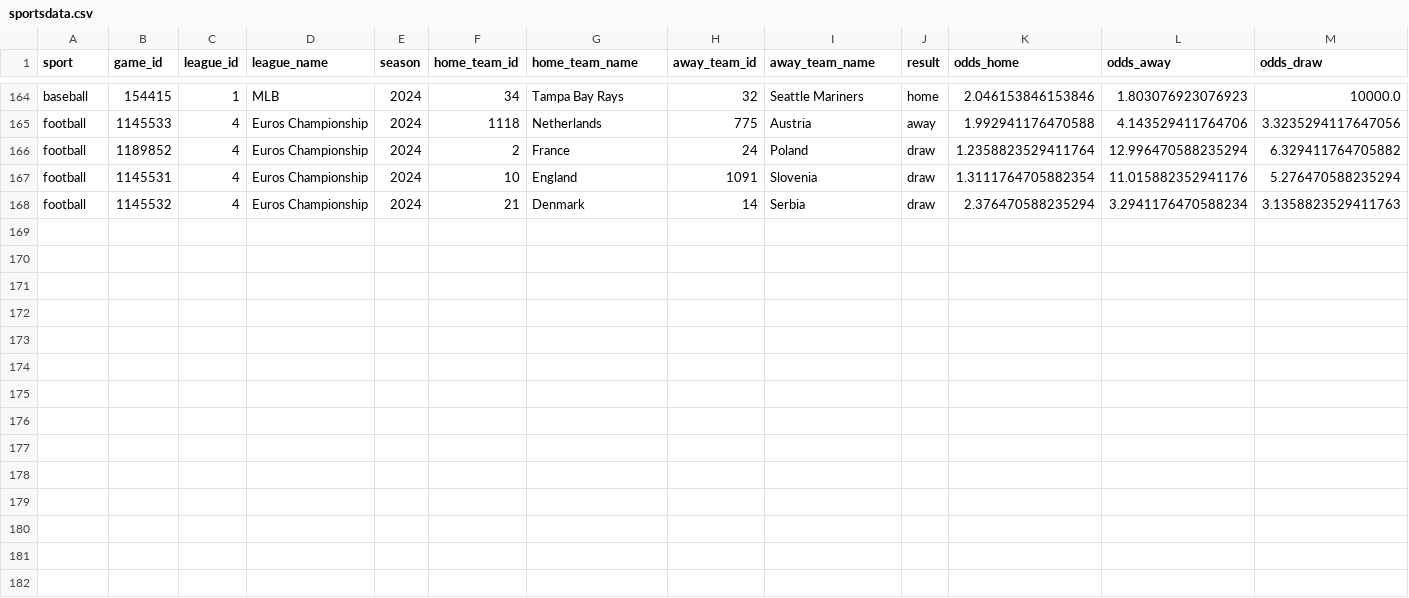
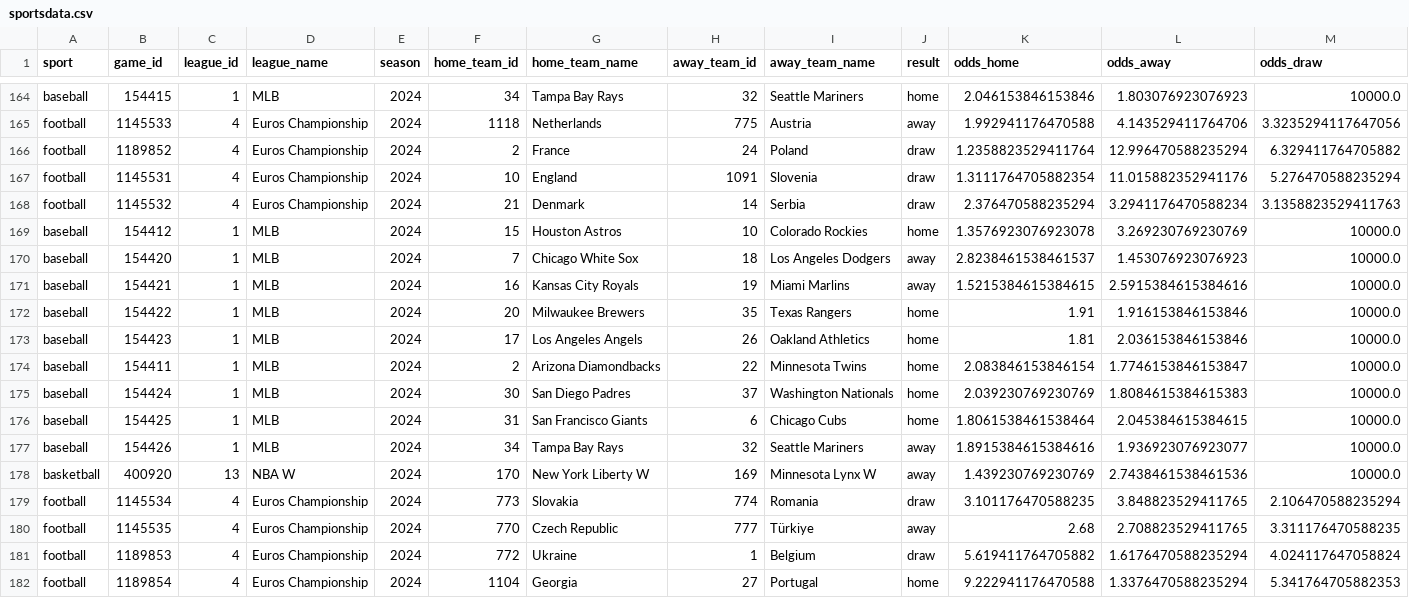
Before and after one commit to bman901/SportsDataAnalysis, a CSV file: sportsdata.csv, drawn as a sheet; only a part is shown, gaps mark what is left out; rows hold the shown columns only; the diff names each change by its address in the sheet, - before the commit and + after, or states it on an @@ line.

Commit message:
Pulling through percentage favourite

```diff
--- a/sportsdata.csv
+++ b/sportsdata.csv
+row 169: baseball | 154412 | 1 | MLB | 2024 | 15 | Houston Astros | 10 | Colorado Rockies | home | 1.3576923076923078 | 3.269230769230769 | 10000.0
+row 170: baseball | 154420 | 1 | MLB | 2024 | 7 | Chicago White Sox | 18 | Los Angeles Dodgers | away | 2.8238461538461537 | 1.453076923076923 | 10000.0
+row 171: baseball | 154421 | 1 | MLB | 2024 | 16 | Kansas City Royals | 19 | Miami Marlins | away | 1.5215384615384615 | 2.5915384615384616 | 10000.0
+row 172: baseball | 154422 | 1 | MLB | 2024 | 20 | Milwaukee Brewers | 35 | Texas Rangers | home | 1.91 | 1.916153846153846 | 10000.0
+row 173: baseball | 154423 | 1 | MLB | 2024 | 17 | Los Angeles Angels | 26 | Oakland Athletics | home | 1.81 | 2.036153846153846 | 10000.0
+row 174: baseball | 154411 | 1 | MLB | 2024 | 2 | Arizona Diamondbacks | 22 | Minnesota Twins | home | 2.083846153846154 | 1.7746153846153847 | 10000.0
+row 175: baseball | 154424 | 1 | MLB | 2024 | 30 | San Diego Padres | 37 | Washington Nationals | home | 2.039230769230769 | 1.8084615384615383 | 10000.0
+row 176: baseball | 154425 | 1 | MLB | 2024 | 31 | San Francisco Giants | 6 | Chicago Cubs | home | 1.8061538461538464 | 2.045384615384615 | 10000.0
+row 177: baseball | 154426 | 1 | MLB | 2024 | 34 | Tampa Bay Rays | 32 | Seattle Mariners | away | 1.8915384615384616 | 1.936923076923077 | 10000.0
+row 178: basketball | 400920 | 13 | NBA W | 2024 | 170 | New York Liberty W | 169 | Minnesota Lynx W | away | 1.439230769230769 | 2.7438461538461536 | 10000.0
+row 179: football | 1145534 | 4 | Euros Championship | 2024 | 773 | Slovakia | 774 | Romania | draw | 3.101176470588235 | 3.848823529411765 | 2.106470588235294
+row 180: football | 1145535 | 4 | Euros Championship | 2024 | 770 | Czech Republic | 777 | Türkiye | away | 2.68 | 2.708823529411765 | 3.311176470588235
+row 181: football | 1189853 | 4 | Euros Championship | 2024 | 772 | Ukraine | 1 | Belgium | draw | 5.619411764705882 | 1.6176470588235294 | 4.024117647058824
+row 182: football | 1189854 | 4 | Euros Championship | 2024 | 1104 | Georgia | 27 | Portugal | home | 9.222941176470588 | 1.3376470588235294 | 5.341764705882353
```
Also changed, not shown: 3 other files.
